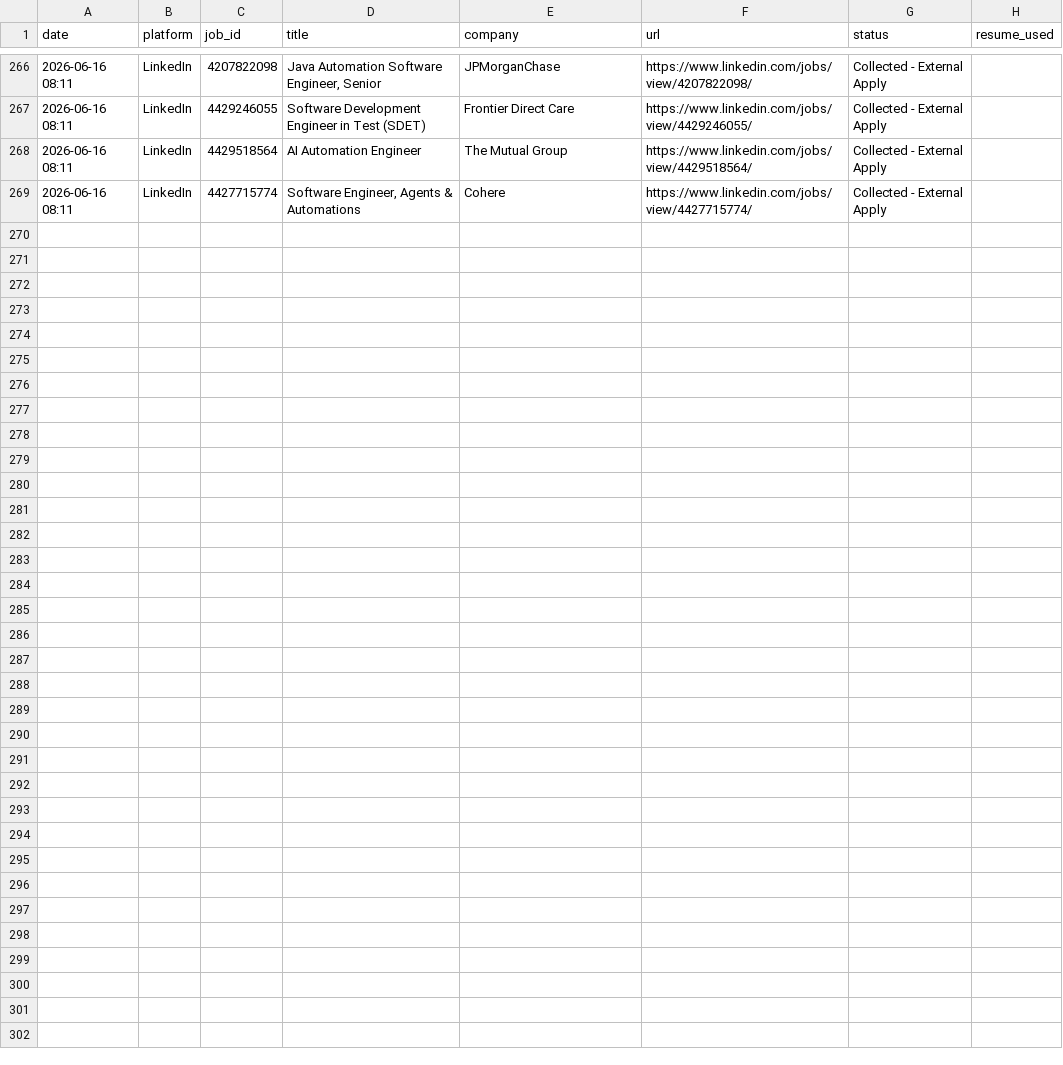
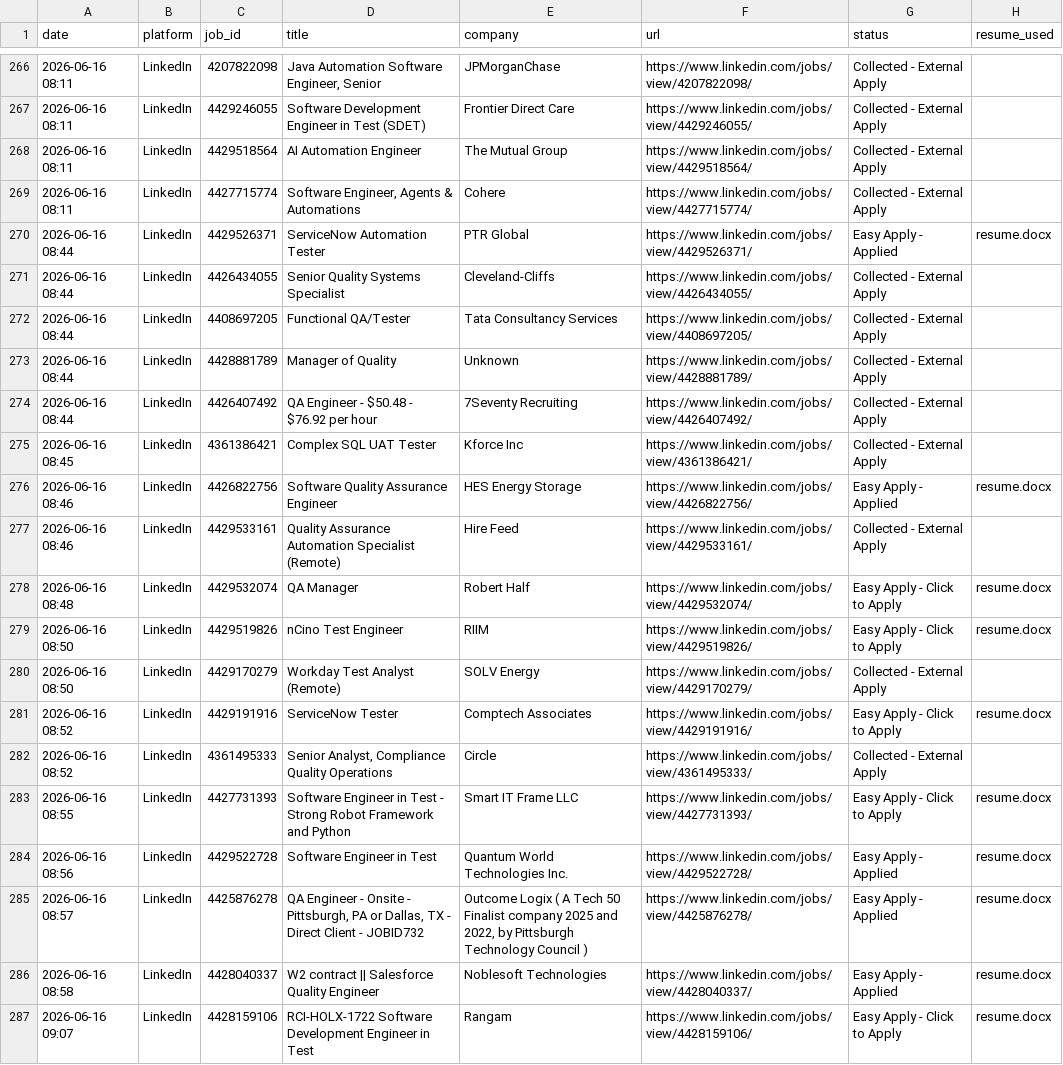
Before and after one commit to vasanthsdet/job_automation, a CSV file: applied_jobs.csv, drawn as a sheet; only a part is shown, gaps mark what is left out; the diff names each change by its address in the sheet, - before the commit and + after, or states it on an @@ line.

```diff
--- a/applied_jobs.csv
+++ b/applied_jobs.csv
+row 270: 2026-06-16 08:44 | LinkedIn | 4429526371 | ServiceNow Automation Tester | PTR Global | https://www.linkedin.com/jobs/view/4429526371/ | Easy Apply - Applied | resume.docx
+row 271: 2026-06-16 08:44 | LinkedIn | 4426434055 | Senior Quality Systems Specialist | Cleveland-Cliffs | https://www.linkedin.com/jobs/view/4426434055/ | Collected - External Apply
+row 272: 2026-06-16 08:44 | LinkedIn | 4408697205 | Functional QA/Tester | Tata Consultancy Services | https://www.linkedin.com/jobs/view/4408697205/ | Collected - External Apply
+row 273: 2026-06-16 08:44 | LinkedIn | 4428881789 | Manager of Quality | Unknown | https://www.linkedin.com/jobs/view/4428881789/ | Collected - External Apply
+row 274: 2026-06-16 08:44 | LinkedIn | 4426407492 | QA Engineer - $50.48 - $76.92 per hour | 7Seventy Recruiting | https://www.linkedin.com/jobs/view/4426407492/ | Collected - External Apply
+row 275: 2026-06-16 08:45 | LinkedIn | 4361386421 | Complex SQL UAT Tester | Kforce Inc | https://www.linkedin.com/jobs/view/4361386421/ | Collected - External Apply
+row 276: 2026-06-16 08:46 | LinkedIn | 4426822756 | Software Quality Assurance Engineer | HES Energy Storage | https://www.linkedin.com/jobs/view/4426822756/ | Easy Apply - Applied | resume.docx
+row 277: 2026-06-16 08:46 | LinkedIn | 4429533161 | Quality Assurance Automation Specialist (Remote) | Hire Feed | https://www.linkedin.com/jobs/view/4429533161/ | Collected - External Apply
+row 278: 2026-06-16 08:48 | LinkedIn | 4429532074 | QA Manager | Robert Half | https://www.linkedin.com/jobs/view/4429532074/ | Easy Apply - Click to Apply | resume.docx
+row 279: 2026-06-16 08:50 | LinkedIn | 4429519826 | nCino Test Engineer | RIIM | https://www.linkedin.com/jobs/view/4429519826/ | Easy Apply - Click to Apply | resume.docx
+row 280: 2026-06-16 08:50 | LinkedIn | 4429170279 | Workday Test Analyst (Remote) | SOLV Energy | https://www.linkedin.com/jobs/view/4429170279/ | Collected - External Apply
+row 281: 2026-06-16 08:52 | LinkedIn | 4429191916 | ServiceNow Tester | Comptech Associates | https://www.linkedin.com/jobs/view/4429191916/ | Easy Apply - Click to Apply | resume.docx
+row 282: 2026-06-16 08:52 | LinkedIn | 4361495333 | Senior Analyst, Compliance Quality Operations | Circle | https://www.linkedin.com/jobs/view/4361495333/ | Collected - External Apply
+row 283: 2026-06-16 08:55 | LinkedIn | 4427731393 | Software Engineer in Test - Strong Robot Framework and Python | Smart IT Frame LLC | https://www.linkedin.com/jobs/view/4427731393/ | Easy Apply - Click to Apply | resume.docx
+row 284: 2026-06-16 08:56 | LinkedIn | 4429522728 | Software Engineer in Test | Quantum World Technologies Inc. | https://www.linkedin.com/jobs/view/4429522728/ | Easy Apply - Applied | resume.docx
+row 285: 2026-06-16 08:57 | LinkedIn | 4425876278 | QA Engineer - Onsite - Pittsburgh, PA or Dallas, TX - Direct Client - JOBID732 | Outcome Logix ( A Tech 50 Finalist company 2025 and 2022, by Pittsburgh Technology Council ) | https://www.linkedin.com/jobs/view/4425876278/ | Easy Apply - Applied | resume.docx
+row 286: 2026-06-16 08:58 | LinkedIn | 4428040337 | W2 contract || Salesforce Quality Engineer | Noblesoft Technologies | https://www.linkedin.com/jobs/view/4428040337/ | Easy Apply - Applied | resume.docx
+row 287: 2026-06-16 09:07 | LinkedIn | 4428159106 | RCI-HOLX-1722 Software Development Engineer in Test | Rangam | https://www.linkedin.com/jobs/view/4428159106/ | Easy Apply - Click to Apply | resume.docx
```
